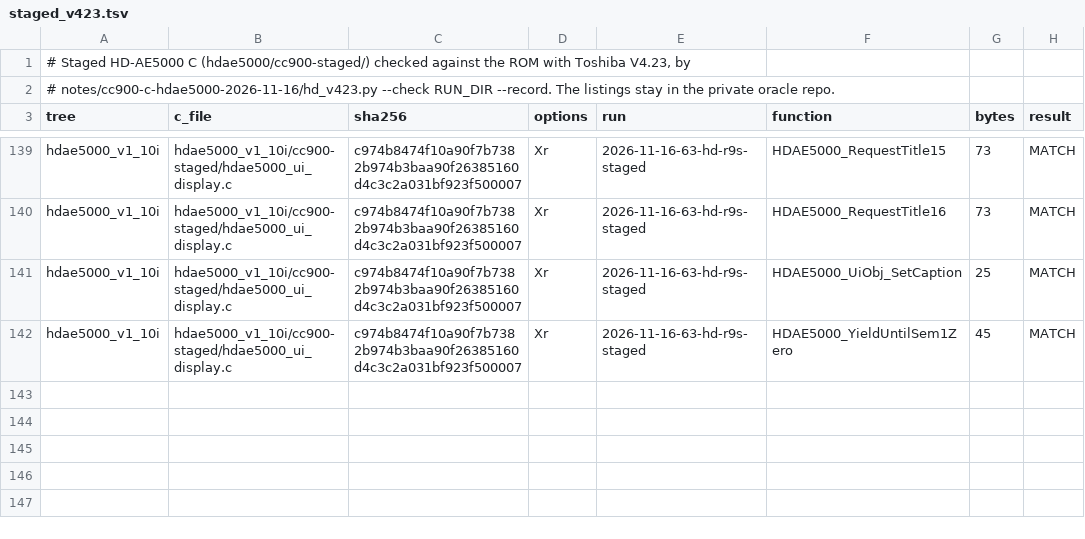
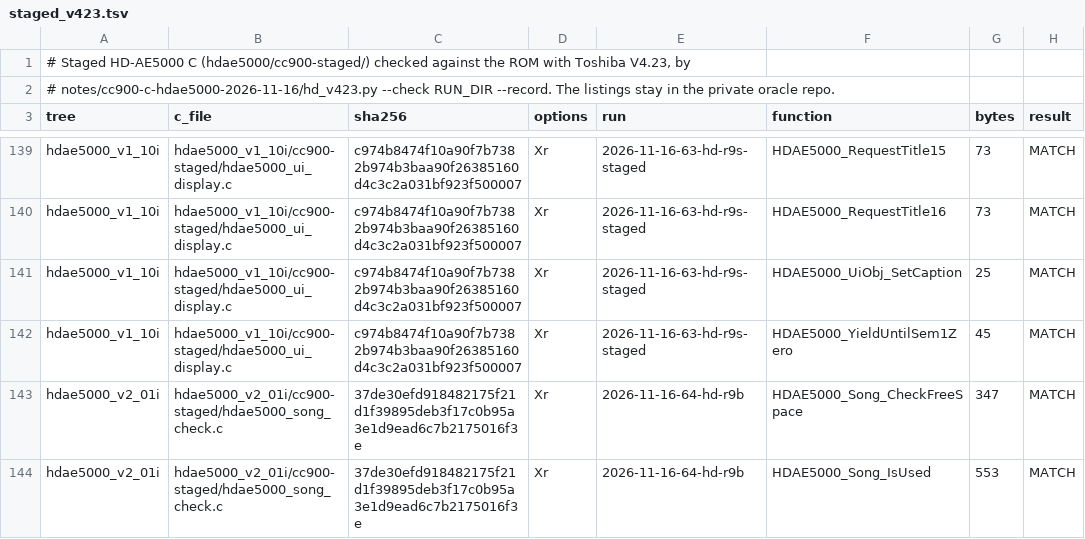
Before and after one commit to ArqueologiaDigital/technics-roms-disasm, a TSV file: notes/cc900-c-hdae5000-2026-11-16/staged_v423.tsv, drawn as a sheet; only a part is shown, gaps mark what is left out.

```diff
--- a/notes/cc900-c-hdae5000-2026-11-16/staged_v423.tsv
+++ b/notes/cc900-c-hdae5000-2026-11-16/staged_v423.tsv
@@ -142 +142,3 @@ hdae5000_v1_10i	hdae5000_v1_10i/cc900-staged/hdae5000_ui_display.c	c974b8474f10a
 hdae5000_v1_10i	hdae5000_v1_10i/cc900-staged/hdae5000_ui_display.c	c974b8474f10a90f7b7382b974b3baa90f26385160d4c3c2a031bf923f500007	Xr	2026-11-16-63-hd-r9s-staged	HDAE5000_YieldUntilSem1Zero	45	MATCH
+hdae5000_v2_01i	hdae5000_v2_01i/cc900-staged/hdae5000_song_check.c	37de30efd918482175f21d1f39895deb3f17c0b95a3e1d9ead6c7b2175016f3e	Xr	2026-11-16-64-hd-r9b	HDAE5000_Song_CheckFreeSpace	347	MATCH
+hdae5000_v2_01i	hdae5000_v2_01i/cc900-staged/hdae5000_song_check.c	37de30efd918482175f21d1f39895deb3f17c0b95a3e1d9ead6c7b2175016f3e	Xr	2026-11-16-64-hd-r9b	HDAE5000_Song_IsUsed	553	MATCH
```
Also changed, not shown: 1 other file.
